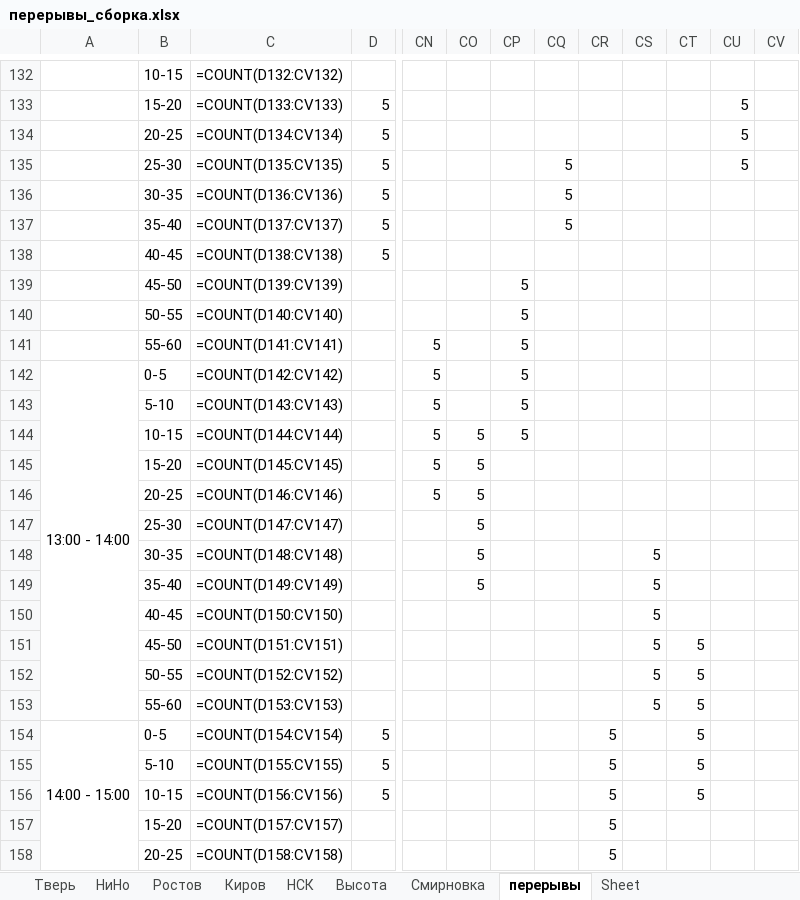
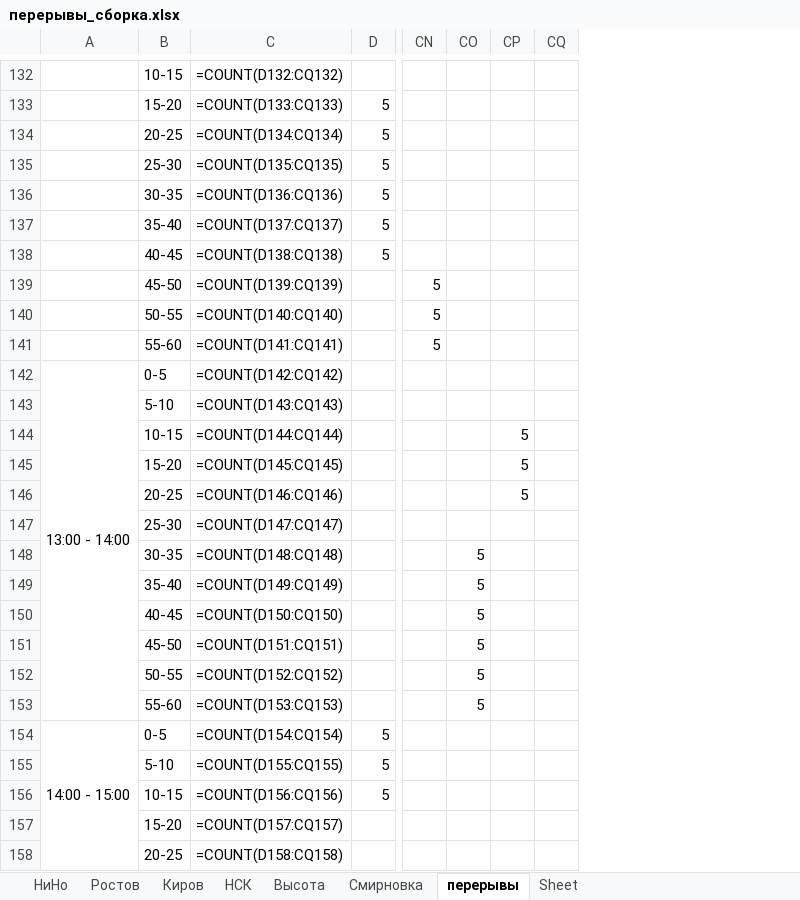
Before and after one commit to YuGo2021/pereriv, an Excel workbook: перерывы_сборка.xlsx, sheet перерывы, drawn as a sheet; only a part is shown, gaps mark what is left out; values as stored, in another font and other column widths than the file's, no cell formats; formulas without a stored value are shown as written; removed rows and columns are numbered as before the commit, all else as after; the diff covers the shown part only; the diff names each change by its address in the sheet, - before the commit and + after, or states it on an @@ line.

Commit message:
Перерыв контрол

```diff
--- a/перерывы_сборка.xlsx (sheet перерывы)
+++ b/перерывы_сборка.xlsx (sheet перерывы)
-sheet tab: Тверь
-column C, rows 132-158: =COUNT(D132:CV132) | =COUNT(D133:CV133) | =COUNT(D134:CV134) | =COUNT(D135:CV135) | =COUNT(D136:CV136) | =COUNT(D137:CV137) | =COUNT(D138:CV138) | =COUNT(D139:CV139) | =COUNT(D140:CV140) | =COUNT(D141:CV141) | =COUNT(D142:CV142) | =COUNT(D143:CV143) | =COUNT(D144:CV144) | =COUNT(D145:CV145) | =COUNT(D146:CV146) | =COUNT(D147:CV147) | =COUNT(D148:CV148) | =COUNT(D149:CV149) | =COUNT(D150:CV150) | =COUNT(D151:CV151) | =COUNT(D152:CV152) | =COUNT(D153:CV153) | =COUNT(D154:CV154) | =COUNT(D155:CV155) | =COUNT(D156:CV156) | =COUNT(D157:CV157) | =COUNT(D158:CV158)
+column C, rows 132-158: =COUNT(D132:CQ132) | =COUNT(D133:CQ133) | =COUNT(D134:CQ134) | =COUNT(D135:CQ135) | =COUNT(D136:CQ136) | =COUNT(D137:CQ137) | =COUNT(D138:CQ138) | =COUNT(D139:CQ139) | =COUNT(D140:CQ140) | =COUNT(D141:CQ141) | =COUNT(D142:CQ142) | =COUNT(D143:CQ143) | =COUNT(D144:CQ144) | =COUNT(D145:CQ145) | =COUNT(D146:CQ146) | =COUNT(D147:CQ147) | =COUNT(D148:CQ148) | =COUNT(D149:CQ149) | =COUNT(D150:CQ150) | =COUNT(D151:CQ151) | =COUNT(D152:CQ152) | =COUNT(D153:CQ153) | =COUNT(D154:CQ154) | =COUNT(D155:CQ155) | =COUNT(D156:CQ156) | =COUNT(D157:CQ157) | =COUNT(D158:CQ158)
-column CR, rows 154-158: all 5
-column CS, rows 148-153: all 5
-column CT, rows 151-156: all 5
-column CU, rows 133-135: all 5
-column CV, empty
-CQ135:CQ137: 5
+CQ135:CQ137: (empty)
-CN139:CN140: (empty)
+CN139:CN140: 5
-CP139:CP143: 5
+CP139:CP143: (empty)
-CN142:CN146: 5
+CN142:CN146: (empty)
-CO144:CO147: 5
+CO144:CO147: (empty)
-CP145:CP146: (empty)
+CP145:CP146: 5
-CO150:CO153: (empty)
+CO150:CO153: 5
```
Also changed, not shown: 80 edited cells elsewhere in this sheet, sheet Высота, sheet НиНо, sheet Киров, sheet НСК, sheet Ростов, cell formats, 3 other files.
